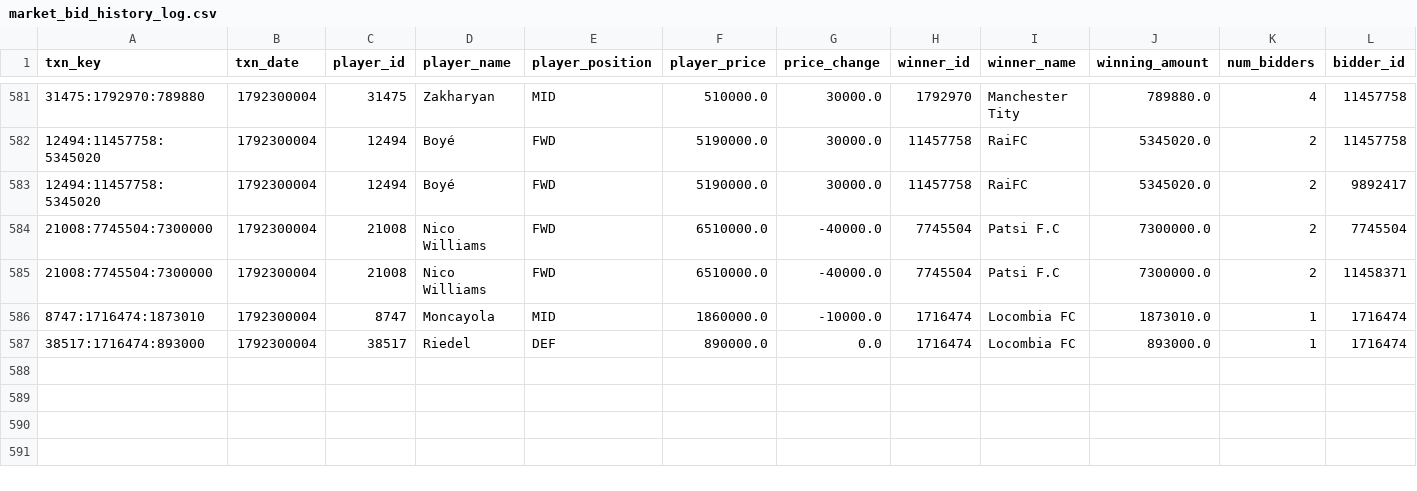
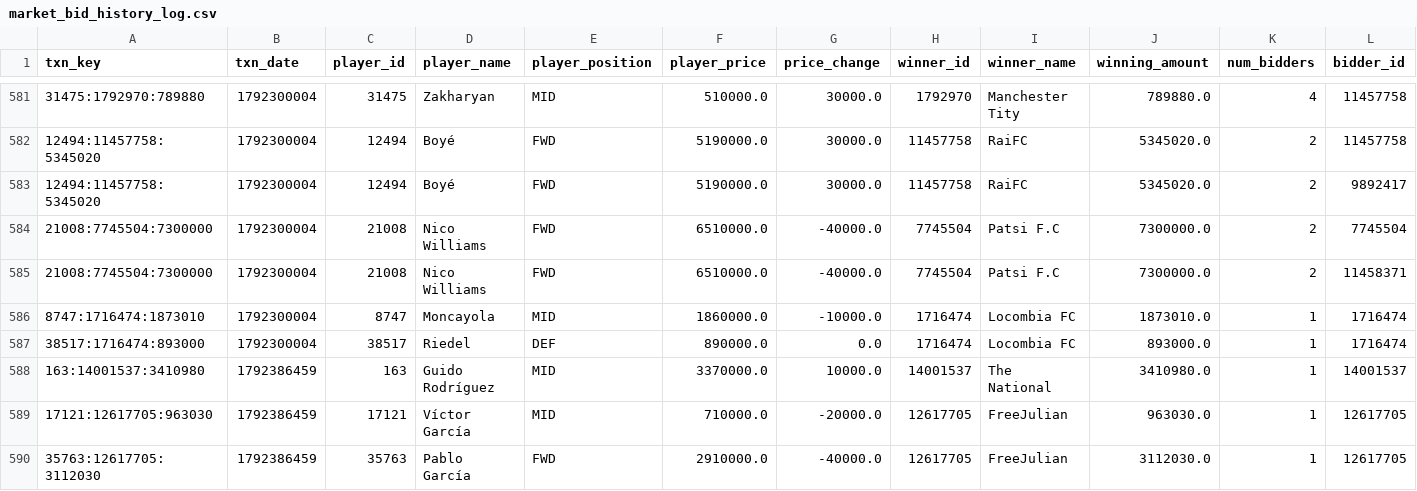
Before and after one commit to nilcrespo/BiwengerBot, a CSV file: csvs/others/market_bid_history_log.csv, drawn as a sheet; only a part is shown, gaps mark what is left out; rows hold the shown columns only; the diff names each change by its address in the sheet, - before the commit and + after, or states it on an @@ line.

```diff
--- a/csvs/others/market_bid_history_log.csv
+++ b/csvs/others/market_bid_history_log.csv
+row 588: 163:14001537:3410980 | 1792386459 | 163 | Guido Rodríguez | MID | 3370000.0 | 10000.0 | 14001537 | The National | 3410980.0 | 1 | 14001537
+row 589: 17121:12617705:963030 | 1792386459 | 17121 | Víctor García | MID | 710000.0 | -20000.0 | 12617705 | FreeJulian | 963030.0 | 1 | 12617705
+row 590: 35763:12617705:3112030 | 1792386459 | 35763 | Pablo García | FWD | 2910000.0 | -40000.0 | 12617705 | FreeJulian | 3112030.0 | 1 | 12617705
```
Also changed, not shown: csvs/others/market_bids.csv, csvs/others/round_scores.csv, 15 other files.
